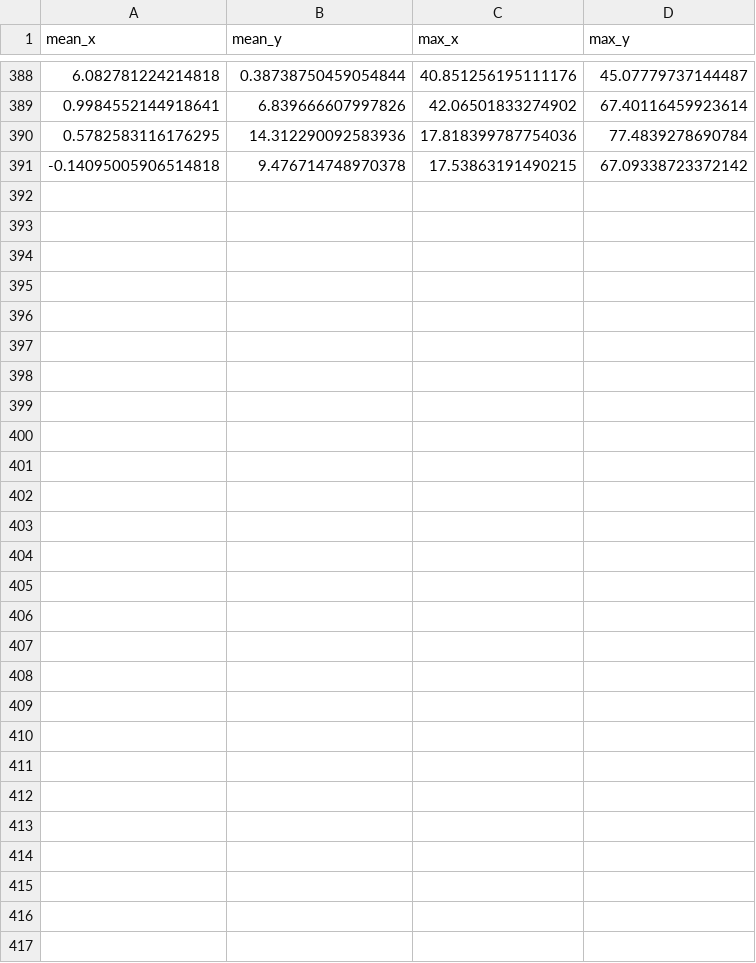
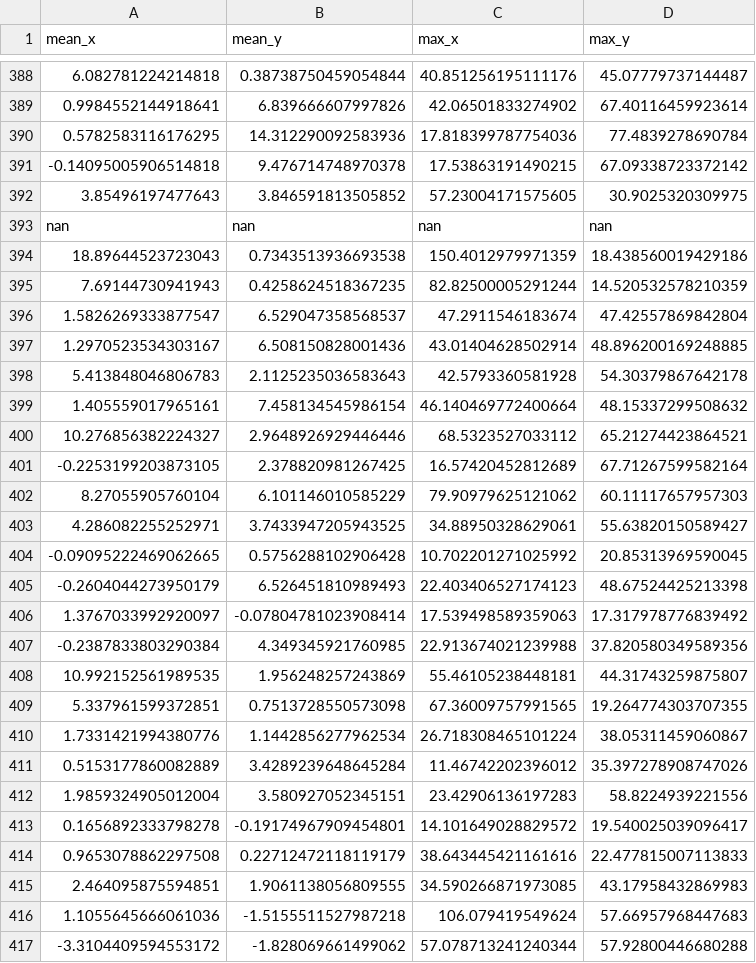
Before and after one commit to alejandroborj/ML-Optic-Correction, a CSV file: src/generate_data/data_analysis/bbeat1.csv, drawn as a sheet; only a part is shown, gaps mark what is left out; the diff names each change by its address in the sheet, - before the commit and + after, or states it on an @@ line.

```diff
--- a/src/generate_data/data_analysis/bbeat1.csv
+++ b/src/generate_data/data_analysis/bbeat1.csv
+row 392: 3.85496197477643 | 3.846591813505852 | 57.23004171575605 | 30.9025320309975
+row 393: nan | nan | nan | nan
+row 394: 18.89644523723043 | 0.7343513936693538 | 150.4012979971359 | 18.438560019429186
+row 395: 7.69144730941943 | 0.4258624518367235 | 82.82500005291244 | 14.520532578210359
+row 396: 1.5826269333877547 | 6.529047358568537 | 47.2911546183674 | 47.42557869842804
+row 397: 1.2970523534303167 | 6.508150828001436 | 43.01404628502914 | 48.896200169248885
+row 398: 5.413848046806783 | 2.1125235036583643 | 42.5793360581928 | 54.30379867642178
+row 399: 1.405559017965161 | 7.458134545986154 | 46.140469772400664 | 48.15337299508632
+row 400: 10.276856382224327 | 2.9648926929446446 | 68.5323527033112 | 65.21274423864521
+row 401: -0.2253199203873105 | 2.378820981267425 | 16.57420452812689 | 67.71267599582164
+row 402: 8.27055905760104 | 6.101146010585229 | 79.90979625121062 | 60.11117657957303
+row 403: 4.286082255252971 | 3.7433947205943525 | 34.88950328629061 | 55.63820150589427
+row 404: -0.09095222469062665 | 0.5756288102906428 | 10.702201271025992 | 20.85313969590045
+row 405: -0.2604044273950179 | 6.526451810989493 | 22.403406527174123 | 48.67524425213398
+row 406: 1.3767033992920097 | -0.07804781023908414 | 17.539498589359063 | 17.317978776839492
+row 407: -0.2387833803290384 | 4.349345921760985 | 22.913674021239988 | 37.820580349589356
+row 408: 10.992152561989535 | 1.956248257243869 | 55.46105238448181 | 44.31743259875807
+row 409: 5.337961599372851 | 0.7513728550573098 | 67.36009757991565 | 19.264774303707355
+row 410: 1.7331421994380776 | 1.1442856277962534 | 26.718308465101224 | 38.05311459060867
+row 411: 0.5153177860082889 | 3.4289239648645284 | 11.46742202396012 | 35.397278908747026
+row 412: 1.9859324905012004 | 3.580927052345151 | 23.42906136197283 | 58.8224939221556
+row 413: 0.1656892333798278 | -0.19174967909454801 | 14.101649028829572 | 19.540025039096417
+row 414: 0.9653078862297508 | 0.22712472118119179 | 38.643445421161616 | 22.477815007113833
+row 415: 2.464095875594851 | 1.9061138056809555 | 34.590266871973085 | 43.17958432869983
+row 416: 1.1055645666061036 | -1.5155511527987218 | 106.079419549624 | 57.66957968447683
+row 417: -3.3104409594553172 | -1.828069661499062 | 57.078713241240344 | 57.92800446680288
```
Also changed, not shown: src/generate_data/data_analysis/bbeat2.csv, 37 other files.
